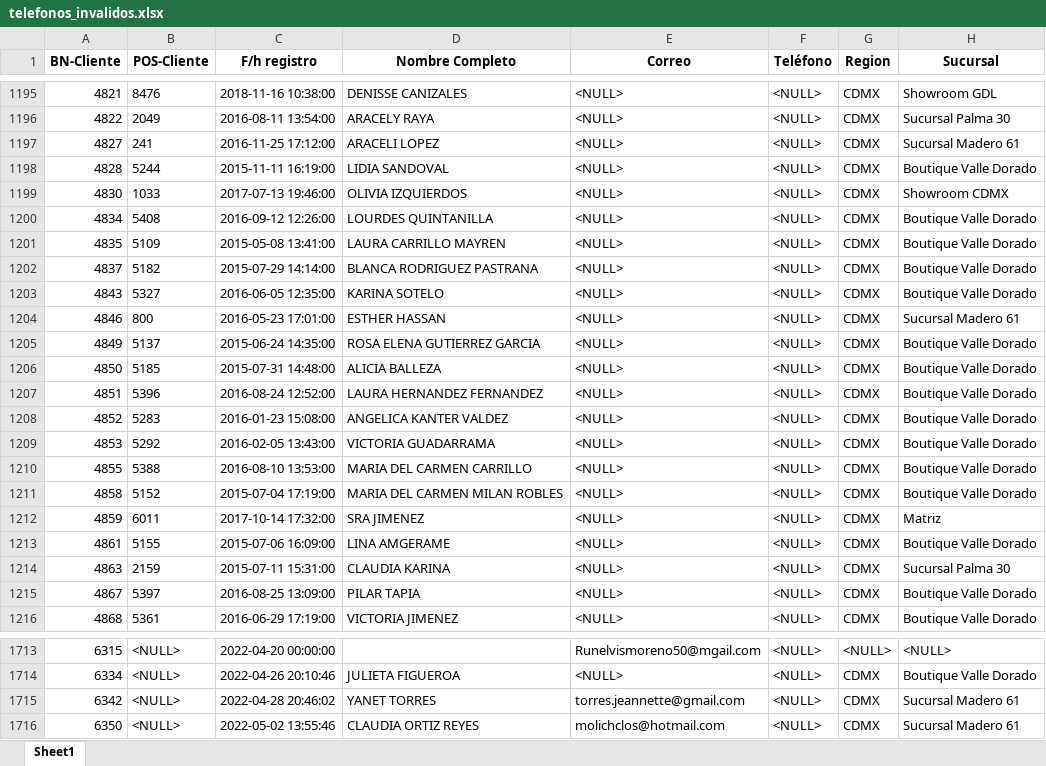
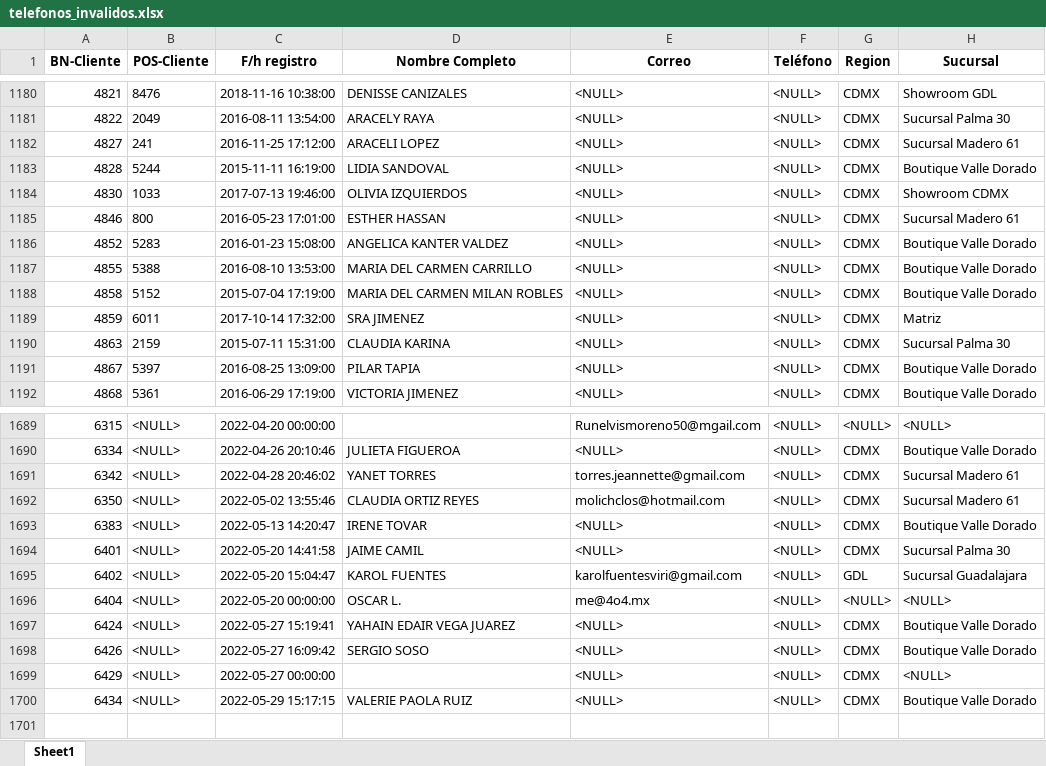
Before and after one commit to BrannMojLop/DataSciense_Elements, an Excel workbook: BusiNext/Clientes/utils/telefonos_invalidos.xlsx, sheet Sheet1, drawn as a sheet; only a part is shown, gaps mark what is left out; values as stored, in another font and other column widths than the file's, no borders; removed rows and columns are numbered as before the commit, all else as after; the diff covers the shown part only; the diff names each change by its address in the sheet, - before the commit and + after, or states it on an @@ line.

```diff
--- a/BusiNext/Clientes/utils/telefonos_invalidos.xlsx (sheet Sheet1)
+++ b/BusiNext/Clientes/utils/telefonos_invalidos.xlsx (sheet Sheet1)
-row 1200: 4834 | 5408 | 2016-09-12 12:26:00 | LOURDES QUINTANILLA | <NULL> | <NULL> | CDMX | Boutique Valle Dorado
-row 1201: 4835 | 5109 | 2015-05-08 13:41:00 | LAURA CARRILLO MAYREN | <NULL> | <NULL> | CDMX | Boutique Valle Dorado
-row 1202: 4837 | 5182 | 2015-07-29 14:14:00 | BLANCA RODRIGUEZ PASTRANA | <NULL> | <NULL> | CDMX | Boutique Valle Dorado
-row 1203: 4843 | 5327 | 2016-06-05 12:35:00 | KARINA SOTELO | <NULL> | <NULL> | CDMX | Boutique Valle Dorado
-row 1205: 4849 | 5137 | 2015-06-24 14:35:00 | ROSA ELENA GUTIERREZ GARCIA | <NULL> | <NULL> | CDMX | Boutique Valle Dorado
-row 1206: 4850 | 5185 | 2015-07-31 14:48:00 | ALICIA BALLEZA | <NULL> | <NULL> | CDMX | Boutique Valle Dorado
-row 1207: 4851 | 5396 | 2016-08-24 12:52:00 | LAURA HERNANDEZ FERNANDEZ | <NULL> | <NULL> | CDMX | Boutique Valle Dorado
-row 1209: 4853 | 5292 | 2016-02-05 13:43:00 | VICTORIA GUADARRAMA | <NULL> | <NULL> | CDMX | Boutique Valle Dorado
-row 1213: 4861 | 5155 | 2015-07-06 16:09:00 | LINA AMGERAME | <NULL> | <NULL> | CDMX | Boutique Valle Dorado
+row 1693: 6383 | <NULL> | 2022-05-13 14:20:47 | IRENE TOVAR | <NULL> | <NULL> | CDMX | Boutique Valle Dorado
+row 1694: 6401 | <NULL> | 2022-05-20 14:41:58 | JAIME CAMIL | <NULL> | <NULL> | CDMX | Sucursal Palma 30
+row 1695: 6402 | <NULL> | 2022-05-20 15:04:47 | KAROL FUENTES | karolfuentesviri@gmail.com | <NULL> | GDL | Sucursal Guadalajara
+row 1696: 6404 | <NULL> | 2022-05-20 00:00:00 | OSCAR L. | me@4o4.mx | <NULL> | <NULL> | <NULL>
+row 1697: 6424 | <NULL> | 2022-05-27 15:19:41 | YAHAIN EDAIR VEGA JUAREZ | <NULL> | <NULL> | CDMX | Boutique Valle Dorado
+row 1698: 6426 | <NULL> | 2022-05-27 16:09:42 | SERGIO SOSO | <NULL> | <NULL> | CDMX | Boutique Valle Dorado
+row 1699: 6429 | <NULL> | 2022-05-27 00:00:00 |  | <NULL> | <NULL> | CDMX | <NULL>
+row 1700: 6434 | <NULL> | 2022-05-29 15:17:15 | VALERIE PAOLA RUIZ | <NULL> | <NULL> | CDMX | Boutique Valle Dorado
```
Also changed, not shown: 6 added rows, 21 removed rows and 14 edited cells elsewhere in this sheet, BusiNext/Clientes/new_reports/clientes_prospecto_web.xlsx, BusiNext/Clientes/new_reports/expediente_clientes.xlsx, 12 other files.
